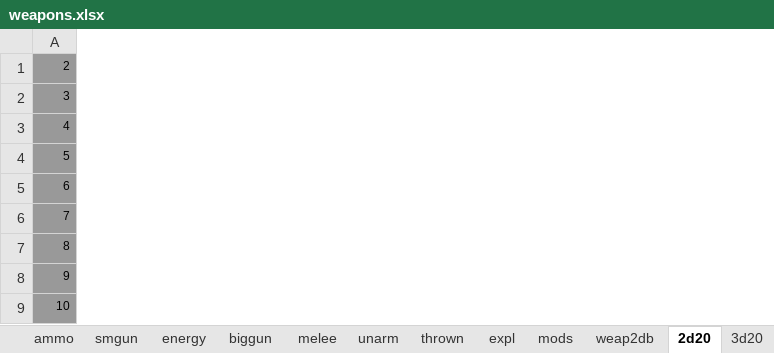
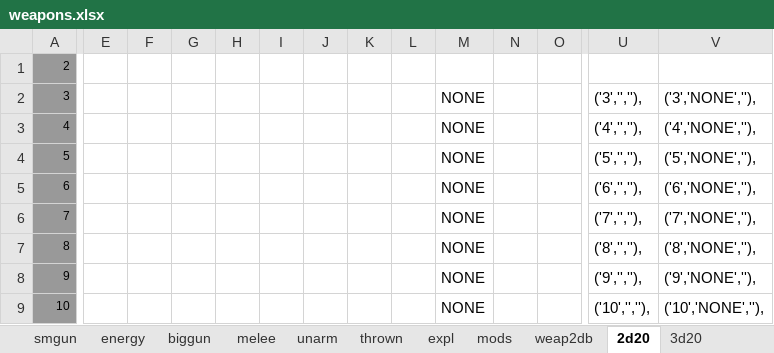
Before and after one commit to jwmasekre/2d20-fallout-character-builder, an Excel workbook: resources/spreadsheets/weapons.xlsx, sheet 2d20, drawn as a sheet; only a part is shown, gaps mark what is left out; values as stored, in another font and other column widths than the file's, no borders; the diff covers the shown part only; the diff names each change by its address in the sheet, - before the commit and + after, or states it on an @@ line.

```diff
--- a/resources/spreadsheets/weapons.xlsx (sheet 2d20)
+++ b/resources/spreadsheets/weapons.xlsx (sheet 2d20)
+column E, empty
+column F, empty
+column G, empty
+column H, empty
+column I, empty
+column J, empty
+column K, empty
+column L, empty
+column M, rows 2-9: all NONE
+column N, empty
+column O, empty
+column U, rows 2-9: ('3','',''), | ('4','',''), | ('5','',''), | ('6','',''), | ('7','',''), | ('8','',''), | ('9','',''), | ('10','',''),
+column V, rows 2-9: ('3','NONE',''), | ('4','NONE',''), | ('5','NONE',''), | ('6','NONE',''), | ('7','NONE',''), | ('8','NONE',''), | ('9','NONE',''), | ('10','NONE',''),
```
Also changed, not shown: 195 added rows and 5 added columns elsewhere in this sheet, sheet mods, sheet weap2db, sheet Sheet13, sheet ammo, sheet melee, other sheet tabs, formulas that keep their value, hidden cells, charts or pictures, 6 other files.
